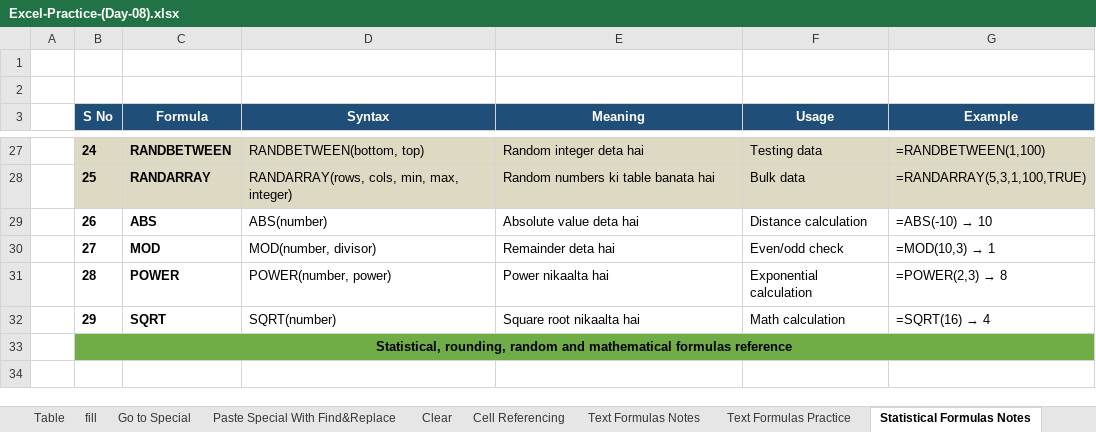
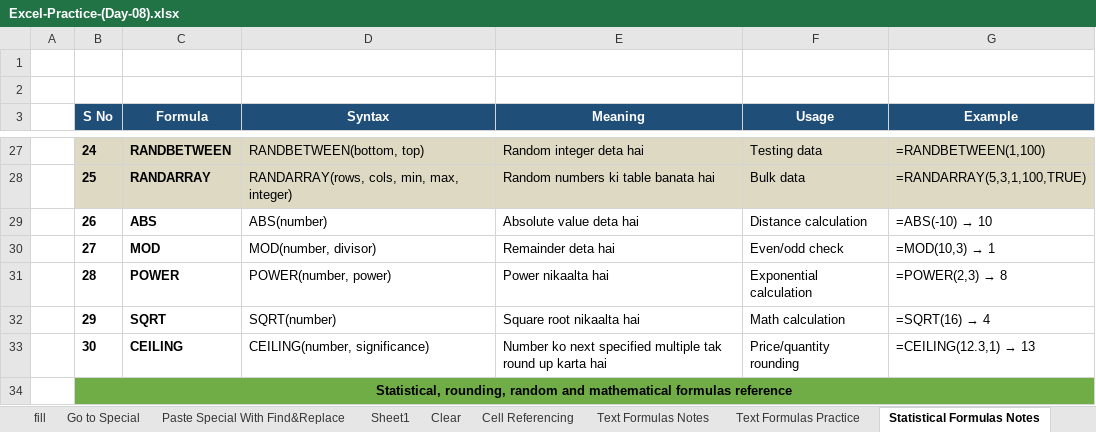
Before and after one commit to oneeb-arif/data-analyst-journey, an Excel workbook: Excel/Day 08/Excel-Practice-(Day-08).xlsx, sheet Statistical Formulas Notes, drawn as a sheet; only a part is shown, gaps mark what is left out; values as stored, in another font and other column widths than the file's, no borders; the diff names each change by its address in the sheet, - before the commit and + after, or states it on an @@ line.

Commit message:
Day 09: Date and Time Formulas

```diff
--- a/Excel/Day 08/Excel-Practice-(Day-08).xlsx (sheet Statistical Formulas Notes)
+++ b/Excel/Day 08/Excel-Practice-(Day-08).xlsx (sheet Statistical Formulas Notes)
+sheet tab: Sheet1
+row 33:  | 30 | CEILING | CEILING(number, significance) | Number ko next specified multiple tak round up karta hai | Price/quantity rounding | =CEILING(12.3,1) → 13
```
Also changed, not shown: sheet Statistical Formulas Practice, sheet Mark Sheet, sheet Paste Special With Find&Replace, other sheet tabs, 4 other files.
